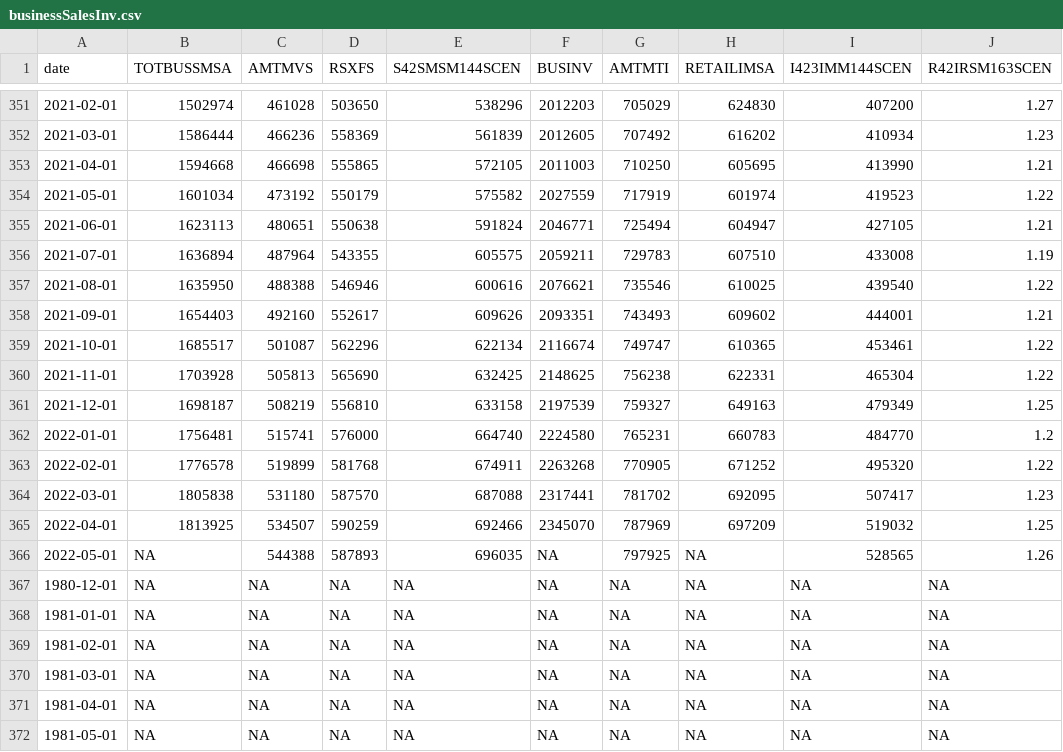
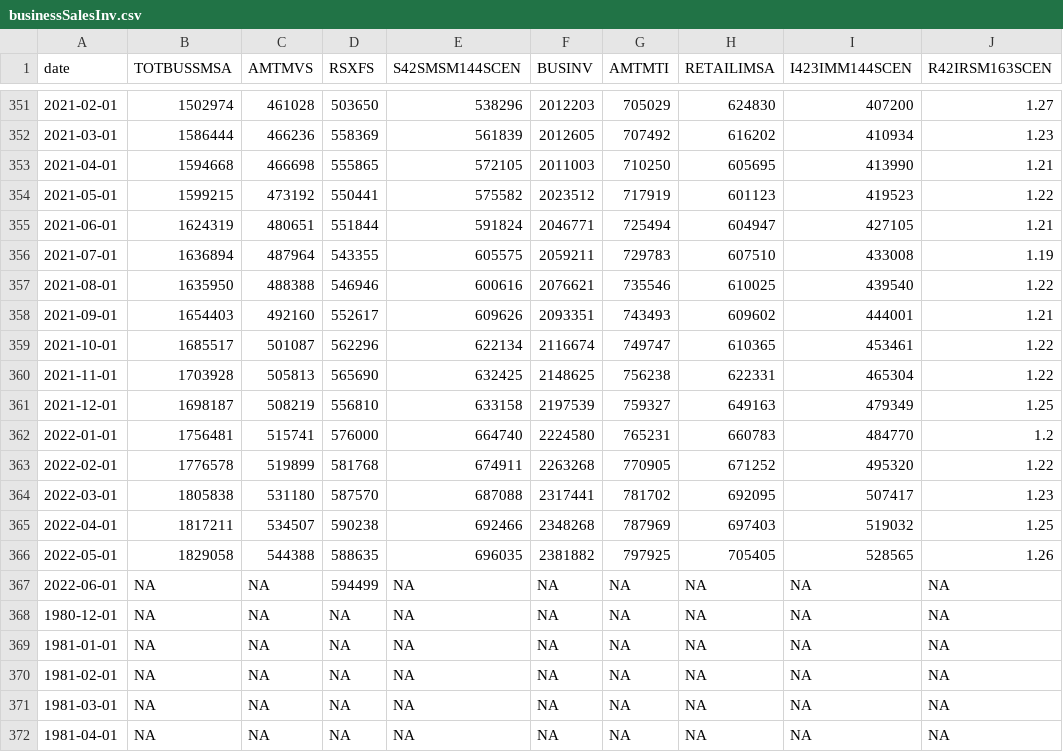
Before and after one commit to SymmetricSymplectic/AsApAnalytics, a CSV file: DATA/businessSalesInv.csv, drawn as a sheet; only a part is shown, gaps mark what is left out; the shorter side is filled out with more unchanged rows.

```diff
--- a/DATA/businessSalesInv.csv
+++ b/DATA/businessSalesInv.csv
@@ -353,4 +353,4 @@
 2021-04-01,1594668,466698,555865,572105,2011003,710250,605695,413990,1.21
-2021-05-01,1601034,473192,550179,575582,2027559,717919,601974,419523,1.22
-2021-06-01,1623113,480651,550638,591824,2046771,725494,604947,427105,1.21
+2021-05-01,1599215,473192,550441,575582,2023512,717919,601123,419523,1.22
+2021-06-01,1624319,480651,551844,591824,2046771,725494,604947,427105,1.21
 2021-07-01,1636894,487964,543355,605575,2059211,729783,607510,433008,1.19
@@ -364,4 +364,5 @@
 2022-03-01,1805838,531180,587570,687088,2317441,781702,692095,507417,1.23
-2022-04-01,1813925,534507,590259,692466,2345070,787969,697209,519032,1.25
-2022-05-01,NA,544388,587893,696035,NA,797925,NA,528565,1.26
+2022-04-01,1817211,534507,590238,692466,2348268,787969,697403,519032,1.25
+2022-05-01,1829058,544388,588635,696035,2381882,797925,705405,528565,1.26
+2022-06-01,NA,NA,594499,NA,NA,NA,NA,NA,NA
 1980-12-01,NA,NA,NA,NA,NA,NA,NA,NA,NA
```
Also changed, not shown: DATA/advretail.csv, DATA/forward_mxn_swaps.csv, 2 other files.
